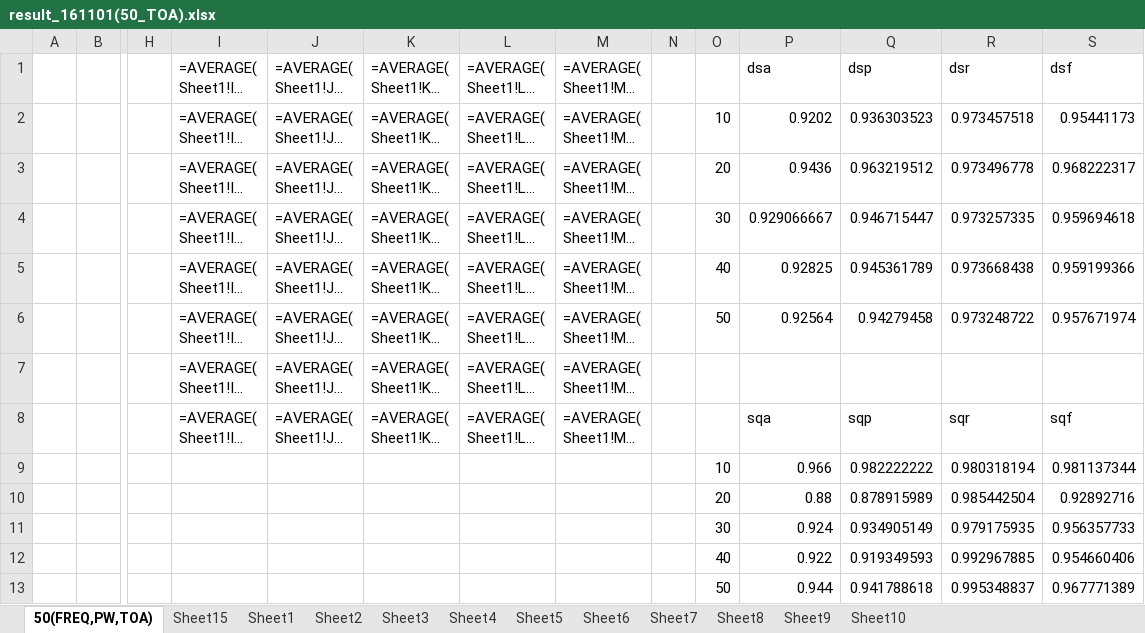
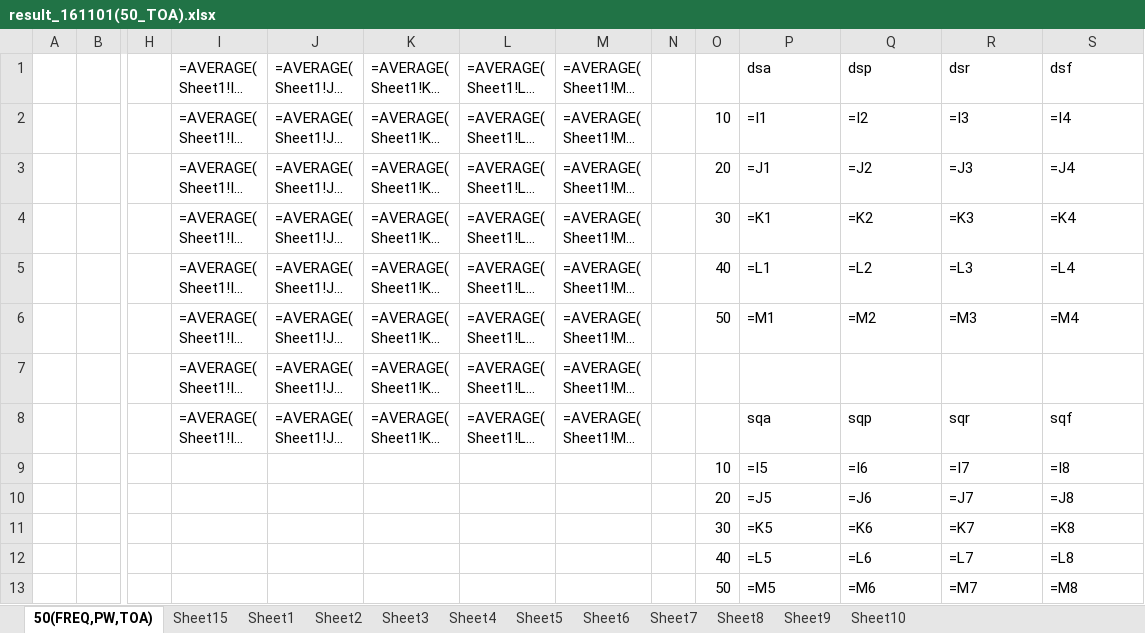
Before and after one commit to lkkim-skku/neurocomputing2016, an Excel workbook: result_161101(50_TOA).xlsx, sheet 50(FREQ,PW,TOA), drawn as a sheet; only a part is shown, gaps mark what is left out; long unchanged cells end in …; values as stored, in another font and other column widths than the file's, no borders; formulas are shown in place of their values; removed rows and columns are numbered as before the commit, all else as after; rows hold the shown columns only; the diff names each change by its address in the sheet, - before the commit and + after, or states it on an @@ line.

```diff
--- a/result_161101(50_TOA).xlsx (sheet 50(FREQ,PW,TOA))
+++ b/result_161101(50_TOA).xlsx (sheet 50(FREQ,PW,TOA))
-P2: 0.9202
+P2: =I1
-Q2: 0.936303523
+Q2: =I2
-R2: 0.973457518
+R2: =I3
-S2: 0.95441173
+S2: =I4
-P3: 0.9436
+P3: =J1
-Q3: 0.963219512
+Q3: =J2
-R3: 0.973496778
+R3: =J3
-S3: 0.968222317
+S3: =J4
-P4: 0.929066667
+P4: =K1
-Q4: 0.946715447
+Q4: =K2
-R4: 0.973257335
+R4: =K3
-S4: 0.959694618
+S4: =K4
-P5: 0.92825
+P5: =L1
-Q5: 0.945361789
+Q5: =L2
-R5: 0.973668438
+R5: =L3
-S5: 0.959199366
+S5: =L4
-P6: 0.92564
+P6: =M1
-Q6: 0.94279458
+Q6: =M2
-R6: 0.973248722
+R6: =M3
-S6: 0.957671974
+S6: =M4
-row 9:  |  |  |  |  |  |  |  |  | 10 | 0.966 | 0.982222222 | 0.980318194 | 0.981137344
-row 10:  |  |  |  |  |  |  |  |  | 20 | 0.88 | 0.878915989 | 0.985442504 | 0.92892716
-row 11:  |  |  |  |  |  |  |  |  | 30 | 0.924 | 0.934905149 | 0.979175935 | 0.956357733
-row 12:  |  |  |  |  |  |  |  |  | 40 | 0.922 | 0.919349593 | 0.992967885 | 0.954660406
-row 13:  |  |  |  |  |  |  |  |  | 50 | 0.944 | 0.941788618 | 0.995348837 | 0.967771389
+row 9:  |  |  |  |  |  |  |  |  | 10 | =I5 | =I6 | =I7 | =I8
+row 10:  |  |  |  |  |  |  |  |  | 20 | =J5 | =J6 | =J7 | =J8
+row 11:  |  |  |  |  |  |  |  |  | 30 | =K5 | =K6 | =K7 | =K8
+row 12:  |  |  |  |  |  |  |  |  | 40 | =L5 | =L6 | =L7 | =L8
+row 13:  |  |  |  |  |  |  |  |  | 50 | =M5 | =M6 | =M7 | =M8
```
Also changed, not shown: result161101.xlsx, 4 other files.
